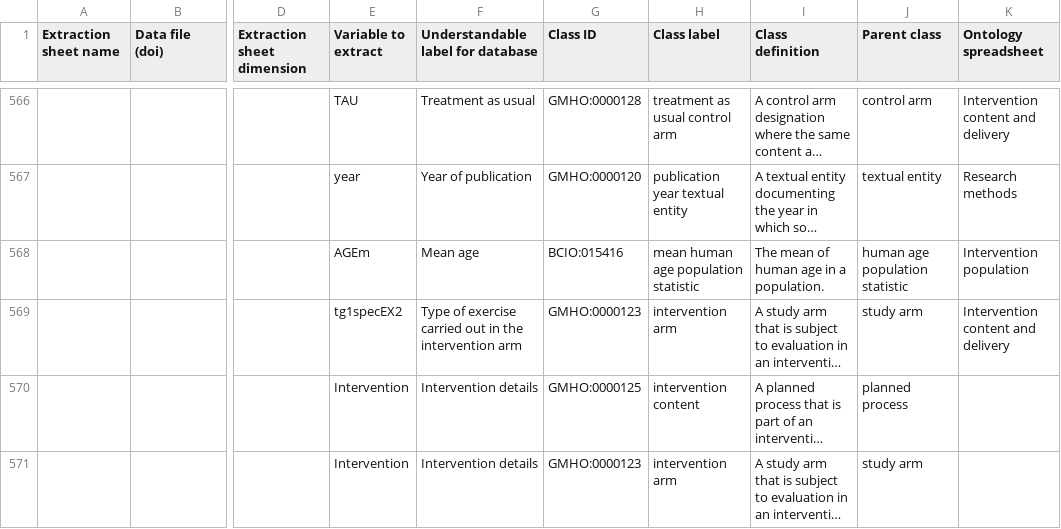
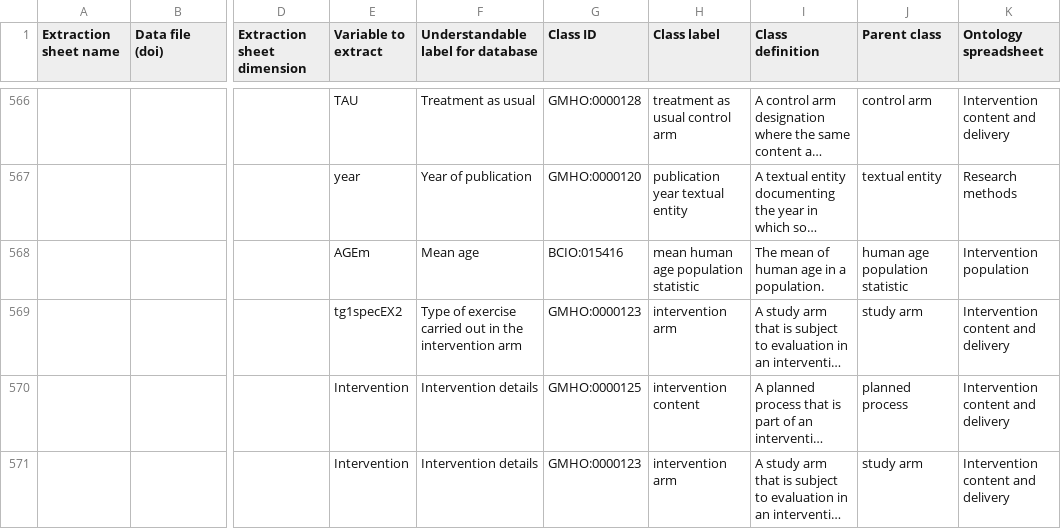
Before and after one commit to galenos-project/mental-health-ontology, a CSV file: Mapping to LSRs/Mental Health Ontology mapping to LSRs.csv, drawn as a sheet; only a part is shown, gaps mark what is left out; long unchanged cells end in …; the diff names each change by its address in the sheet, - before the commit and + after, or states it on an @@ line.

```diff
--- a/Mapping to LSRs/Mental Health Ontology mapping to LSRs.csv
+++ b/Mapping to LSRs/Mental Health Ontology mapping to LSRs.csv
-K570:K571 (Ontology spreadsheet): (empty)
+K570:K571 (Ontology spreadsheet): Intervention content and delivery
```
